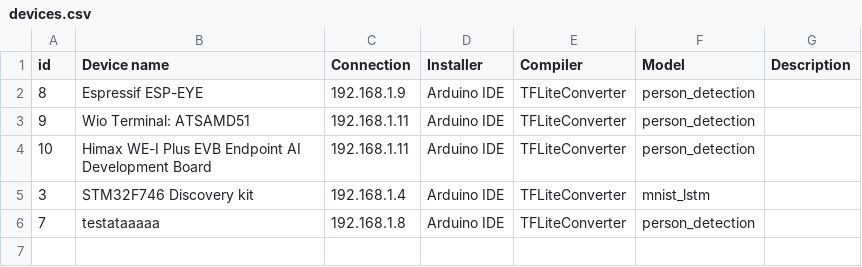
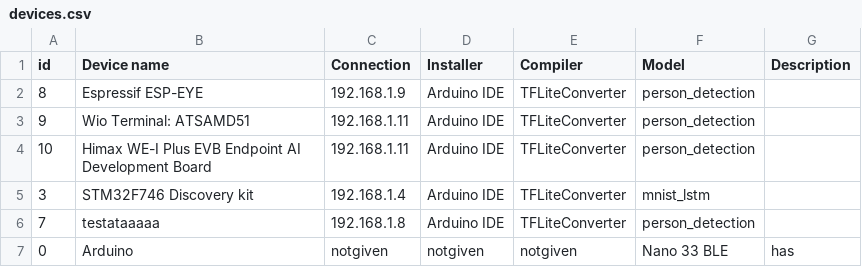
Before and after one commit to TinyMLaas/TinyML-backend, a CSV file: devices.csv, drawn as a sheet; the diff names each change by its address in the sheet, - before the commit and + after, or states it on an @@ line.

Commit message:
Id for relay, get first unique id available for device

```diff
--- a/devices.csv
+++ b/devices.csv
+row 7: 0 | Arduino | notgiven | notgiven | notgiven | Nano 33 BLE | has
```
Also changed, not shown: 3 other files.
